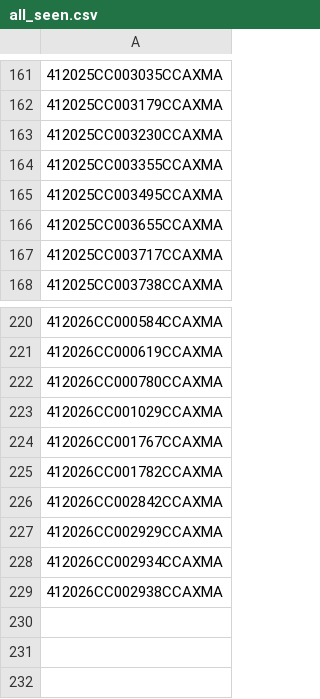
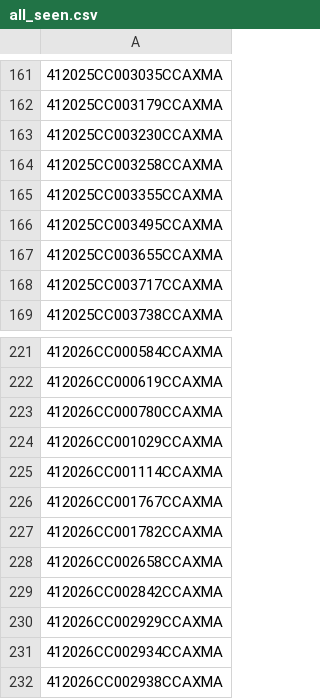
Before and after one commit to figlesias7/realforeclose-manatee, a CSV file: data/all_seen.csv, drawn as a sheet; only a part is shown, gaps mark what is left out.

```diff
--- a/data/all_seen.csv
+++ b/data/all_seen.csv
@@ -163,2 +163,3 @@
 412025CC003230CCAXMA
+412025CC003258CCAXMA
 412025CC003355CCAXMA
@@ -223,4 +224,6 @@
 412026CC001029CCAXMA
+412026CC001114CCAXMA
 412026CC001767CCAXMA
 412026CC001782CCAXMA
+412026CC002658CCAXMA
 412026CC002842CCAXMA
```
Also changed, not shown: data/active_foreclosures.csv, data/event_log.csv, 3 other files.
